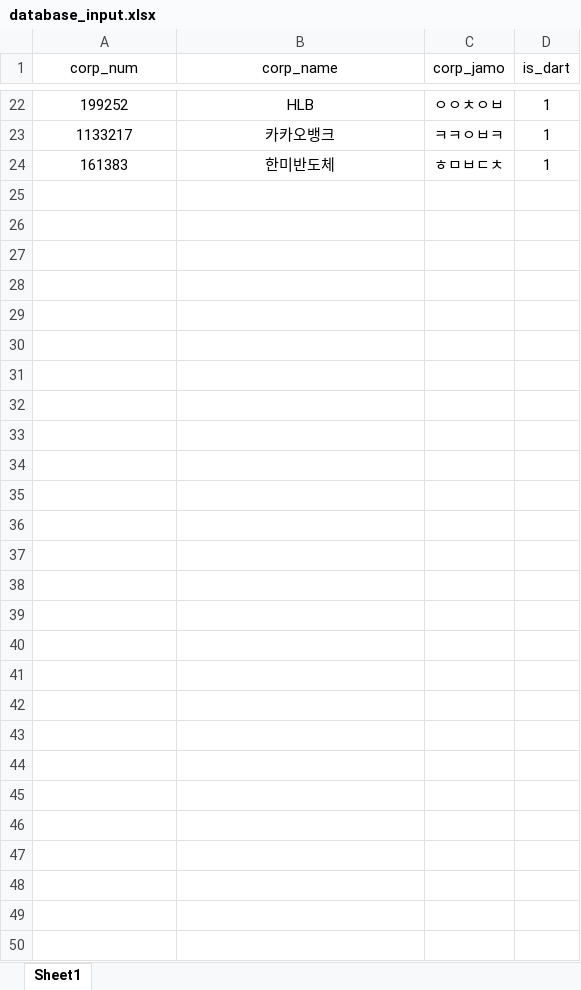
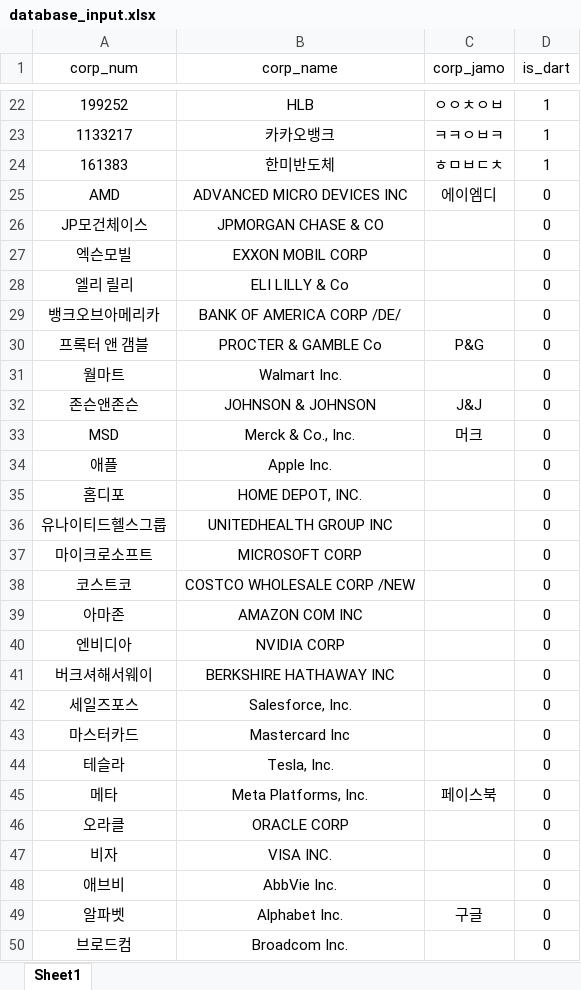
Before and after one commit to wjdfo/project2team8, an Excel workbook: BE/App/database_input.xlsx, sheet Sheet1, drawn as a sheet; only a part is shown, gaps mark what is left out; values as stored, in another font and other column widths than the file's, no borders; the diff names each change by its address in the sheet, - before the commit and + after, or states it on an @@ line.

Commit message:
Refactor : 폴더 정리 + view.py 에서 Dart 빼기

```diff
--- a/BE/App/database_input.xlsx (sheet Sheet1)
+++ b/BE/App/database_input.xlsx (sheet Sheet1)
+row 25: AMD | ADVANCED MICRO DEVICES INC | 에이엠디 | 0
+row 26: JP모건체이스 | JPMORGAN CHASE & CO |  | 0
+row 27: 엑슨모빌 | EXXON MOBIL CORP |  | 0
+row 28: 엘리 릴리 | ELI LILLY & Co |  | 0
+row 29: 뱅크오브아메리카 | BANK OF AMERICA CORP /DE/ |  | 0
+row 30: 프록터 앤 갬블 | PROCTER & GAMBLE Co | P&G | 0
+row 31: 월마트 | Walmart Inc. |  | 0
+row 32: 존슨앤존슨 | JOHNSON & JOHNSON | J&J | 0
+row 33: MSD | Merck & Co., Inc. | 머크 | 0
+row 34: 애플 | Apple Inc. |  | 0
+row 35: 홈디포 | HOME DEPOT, INC. |  | 0
+row 36: 유나이티드헬스그룹 | UNITEDHEALTH GROUP INC |  | 0
+row 37: 마이크로소프트 | MICROSOFT CORP |  | 0
+row 38: 코스트코 | COSTCO WHOLESALE CORP /NEW |  | 0
+row 39: 아마존 | AMAZON COM INC |  | 0
+row 40: 엔비디아 | NVIDIA CORP |  | 0
+row 41: 버크셔해서웨이 | BERKSHIRE HATHAWAY INC |  | 0
+row 42: 세일즈포스 | Salesforce, Inc. |  | 0
+row 43: 마스터카드 | Mastercard Inc |  | 0
+row 44: 테슬라 | Tesla, Inc. |  | 0
+row 45: 메타 | Meta Platforms, Inc. | 페이스북 | 0
+row 46: 오라클 | ORACLE CORP |  | 0
+row 47: 비자 | VISA INC. |  | 0
+row 48: 애브비 | AbbVie Inc. |  | 0
+row 49: 알파벳 | Alphabet Inc. | 구글 | 0
+row 50: 브로드컴 | Broadcom Inc. |  | 0
```
Also changed, not shown: 26 other files.
